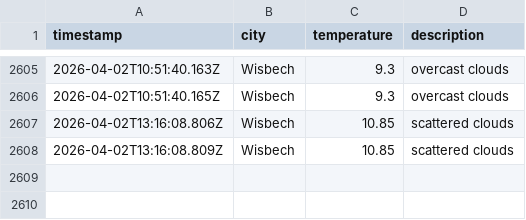
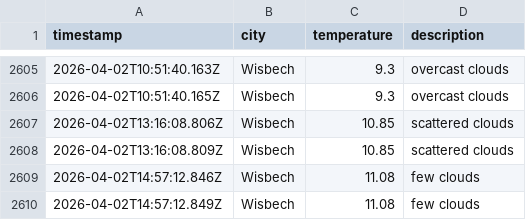
Before and after one commit to jamesYoungs4/New-Data-Weather-Ops, a CSV file: data/weather_log.csv, drawn as a sheet; only a part is shown, gaps mark what is left out.

```diff
--- a/data/weather_log.csv
+++ b/data/weather_log.csv
@@ -2608 +2608,3 @@ timestamp,city,temperature,description
 2026-04-02T13:16:08.809Z,Wisbech,10.85,scattered clouds
+2026-04-02T14:57:12.846Z,Wisbech,11.08,few clouds
+2026-04-02T14:57:12.849Z,Wisbech,11.08,few clouds
```
Also changed, not shown: 1 other file.
